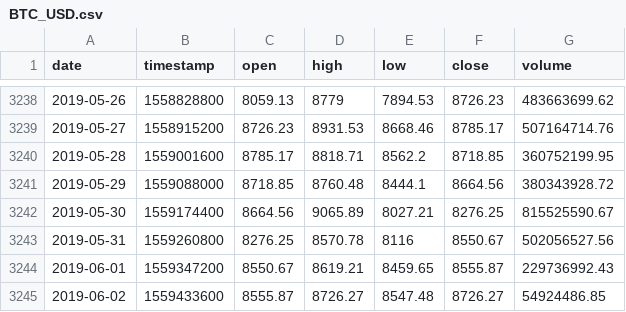
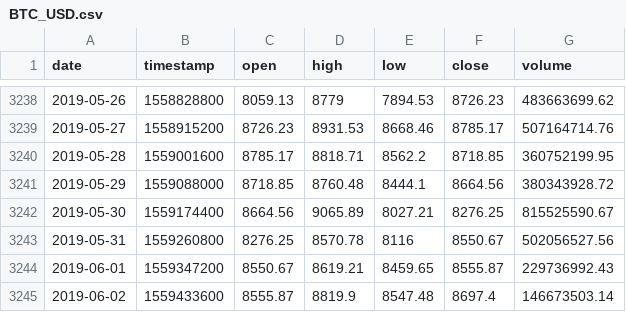
Before and after one commit to legend507/StockCracker, a CSV file: data/CryptoCurrency/BTC/BTC_USD.csv, drawn as a sheet; only a part is shown, gaps mark what is left out.

```diff
--- a/data/CryptoCurrency/BTC/BTC_USD.csv
+++ b/data/CryptoCurrency/BTC/BTC_USD.csv
@@ -3244,2 +3244,2 @@ date,timestamp,open,high,low,close,volume
 2019-06-01,1559347200,8550.67,8619.21,8459.65,8555.87,229736992.43
-2019-06-02,1559433600,8555.87,8726.27,8547.48,8726.27,54924486.85
+2019-06-02,1559433600,8555.87,8819.9,8547.48,8697.4,146673503.14
```
Also changed, not shown: data/stock/brainpad/data.csv, data/stock/jppost/data.csv, 49 other files.
